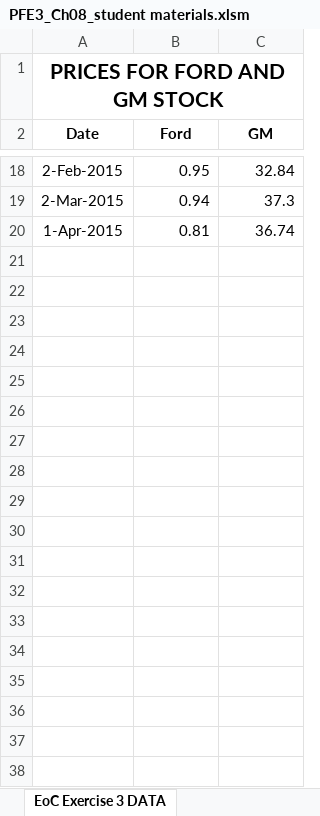
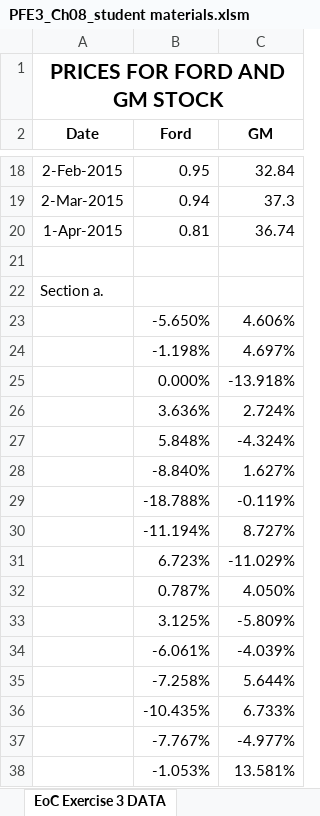
Before and after one commit to shuaitq/PFE3-Resources, an Excel workbook: Student Resources/Exercise Answers/PFE3_Ch08_student materials.xlsm, sheet EoC Exercise 3 DATA, drawn as a sheet; only a part is shown, gaps mark what is left out; values as stored, in another font and other column widths than the file's, no borders; charts and pictures not drawn; the diff covers the shown part only; the diff names each change by its address in the sheet, - before the commit and + after, or states it on an @@ line.

```diff
--- a/Student Resources/Exercise Answers/PFE3_Ch08_student materials.xlsm (sheet EoC Exercise 3 DATA)
+++ b/Student Resources/Exercise Answers/PFE3_Ch08_student materials.xlsm (sheet EoC Exercise 3 DATA)
+row 21: (empty)
+row 22: Section a.
+row 23:  | -5.650% | 4.606%
+row 24:  | -1.198% | 4.697%
+row 25:  | 0.000% | -13.918%
+row 26:  | 3.636% | 2.724%
+row 27:  | 5.848% | -4.324%
+row 28:  | -8.840% | 1.627%
+row 29:  | -18.788% | -0.119%
+row 30:  | -11.194% | 8.727%
+row 31:  | 6.723% | -11.029%
+row 32:  | 0.787% | 4.050%
+row 33:  | 3.125% | -5.809%
+row 34:  | -6.061% | -4.039%
+row 35:  | -7.258% | 5.644%
+row 36:  | -10.435% | 6.733%
+row 37:  | -7.767% | -4.977%
+row 38:  | -1.053% | 13.581%
```
Also changed, not shown: 40 added rows elsewhere in this sheet, sheet EoC Exercise 2 DATA, sheet EoC Exercise 7 Template, sheet EoC Exercise 5 Template, sheet EoC Exercise 1 DATA, sheet EoC Exercise 8 Template, sheet EoC Exercise 12 Template, 4 more sheets, other sheet tabs, formulas that keep their value, charts or pictures.
